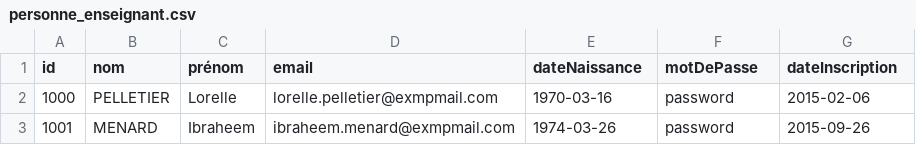
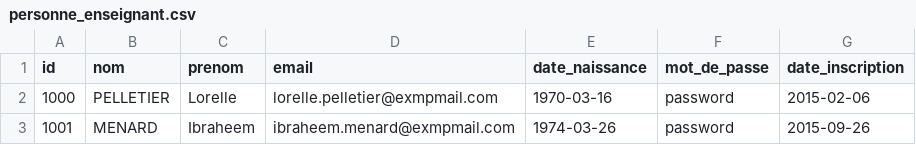
Before and after one commit to Ismail3/ProjetIsmail, a CSV file: siteWeb_Apprendre@Comprendre/models/basesDeDonnées/personne_enseignant.csv, drawn as a sheet; only a part is shown.

Commit message:
Mises à jour de la base de données. Réorganisation du code.

```diff
--- a/siteWeb_Apprendre@Comprendre/models/basesDeDonnées/personne_enseignant.csv
+++ b/siteWeb_Apprendre@Comprendre/models/basesDeDonnées/personne_enseignant.csv
@@ -1,2 +1,2 @@
-id,nom,prénom,email,dateNaissance,motDePasse,dateInscription
+id,nom,prenom,email,date_naissance,mot_de_passe,date_inscription
 1000,PELLETIER,Lorelle,lorelle.pelletier@exmpmail.com,1970-03-16,password,2015-02-06
```
Also changed, not shown: siteWeb_Apprendre@Comprendre/models/basesDeDonnées/eleve.csv, siteWeb_Apprendre@Comprendre/models/basesDeDonnées/personne_eleve.csv, 14 other files.
